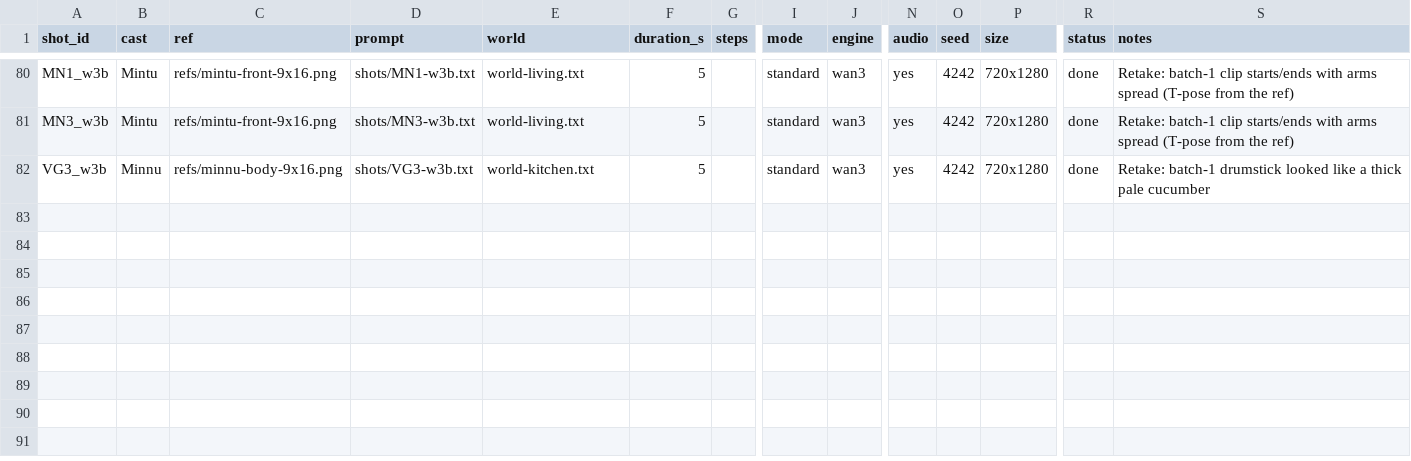
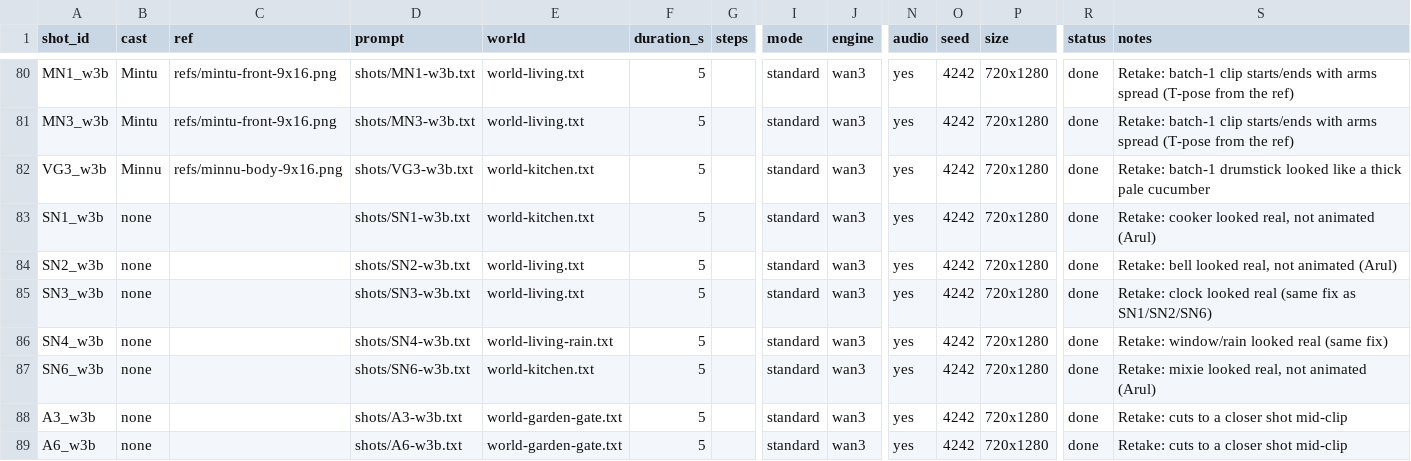
Before and after one commit to arulps/wan-video-serverless, a CSV file: songs/shorts-learning/shots.csv, drawn as a sheet; only a part is shown, gaps mark what is left out; rows hold the shown columns only; the diff names each change by its address in the sheet, - before the commit and + after, or states it on an @@ line.

```diff
--- a/songs/shorts-learning/shots.csv
+++ b/songs/shorts-learning/shots.csv
+row 83: SN1_w3b | none |  | shots/SN1-w3b.txt | world-kitchen.txt | 5 |  | standard | wan3 | yes | 4242 | 720x1280 | done | Retake: cooker looked real, not animated (Arul)
+row 84: SN2_w3b | none |  | shots/SN2-w3b.txt | world-living.txt | 5 |  | standard | wan3 | yes | 4242 | 720x1280 | done | Retake: bell looked real, not animated (Arul)
+row 85: SN3_w3b | none |  | shots/SN3-w3b.txt | world-living.txt | 5 |  | standard | wan3 | yes | 4242 | 720x1280 | done | Retake: clock looked real (same fix as SN1/SN2/SN6)
+row 86: SN4_w3b | none |  | shots/SN4-w3b.txt | world-living-rain.txt | 5 |  | standard | wan3 | yes | 4242 | 720x1280 | done | Retake: window/rain looked real (same fix)
+row 87: SN6_w3b | none |  | shots/SN6-w3b.txt | world-kitchen.txt | 5 |  | standard | wan3 | yes | 4242 | 720x1280 | done | Retake: mixie looked real, not animated (Arul)
+row 88: A3_w3b | none |  | shots/A3-w3b.txt | world-garden-gate.txt | 5 |  | standard | wan3 | yes | 4242 | 720x1280 | done | Retake: cuts to a closer shot mid-clip
+row 89: A6_w3b | none |  | shots/A6-w3b.txt | world-garden-gate.txt | 5 |  | standard | wan3 | yes | 4242 | 720x1280 | done | Retake: cuts to a closer shot mid-clip
```
Also changed, not shown: 25 other files.
